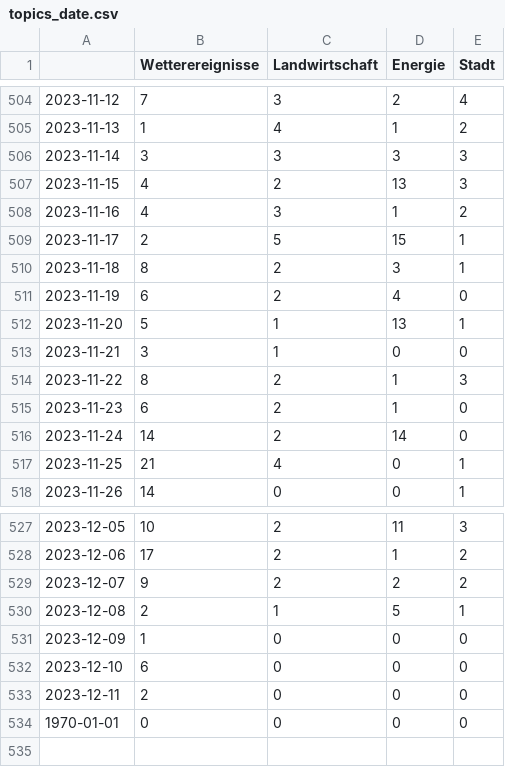
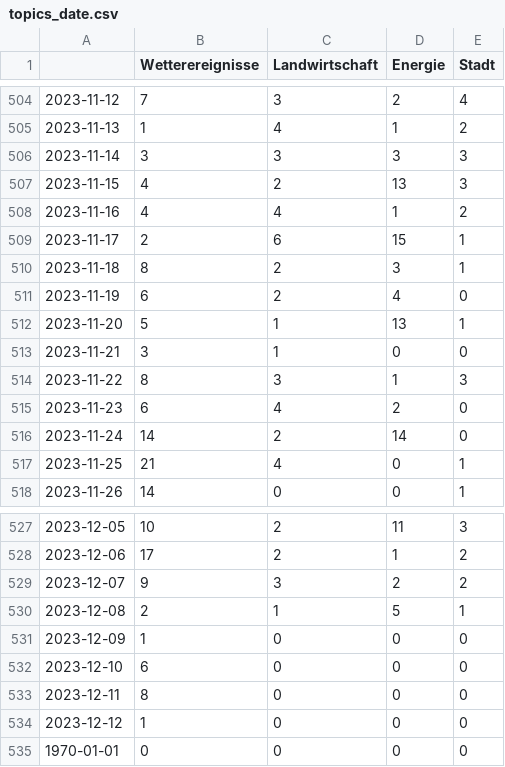
Before and after one commit to mizilett-news/winterIsComing, a CSV file: csv/topics_date.csv, drawn as a sheet; only a part is shown, gaps mark what is left out.

```diff
--- a/csv/topics_date.csv
+++ b/csv/topics_date.csv
@@ -507,4 +507,4 @@
 2023-11-15,4,2,13,3
-2023-11-16,4,3,1,2
-2023-11-17,2,5,15,1
+2023-11-16,4,4,1,2
+2023-11-17,2,6,15,1
 2023-11-18,8,2,3,1
@@ -513,4 +513,4 @@
 2023-11-21,3,1,0,0
-2023-11-22,8,2,1,3
-2023-11-23,6,2,1,0
+2023-11-22,8,3,1,3
+2023-11-23,6,4,2,0
 2023-11-24,14,2,14,0
@@ -528,3 +528,3 @@
 2023-12-06,17,2,1,2
-2023-12-07,9,2,2,2
+2023-12-07,9,3,2,2
 2023-12-08,2,1,5,1
@@ -532,3 +532,4 @@
 2023-12-10,6,0,0,0
-2023-12-11,2,0,0,0
+2023-12-11,8,0,0,0
+2023-12-12,1,0,0,0
 1970-01-01,0,0,0,0
```
Also changed, not shown: 4 other files.
